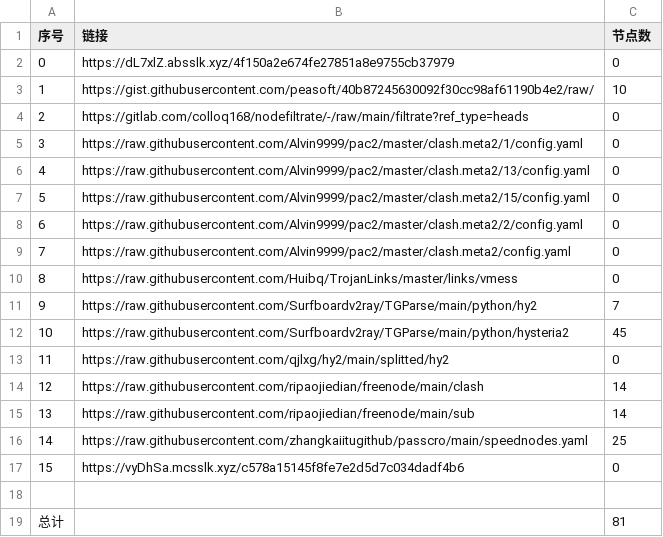
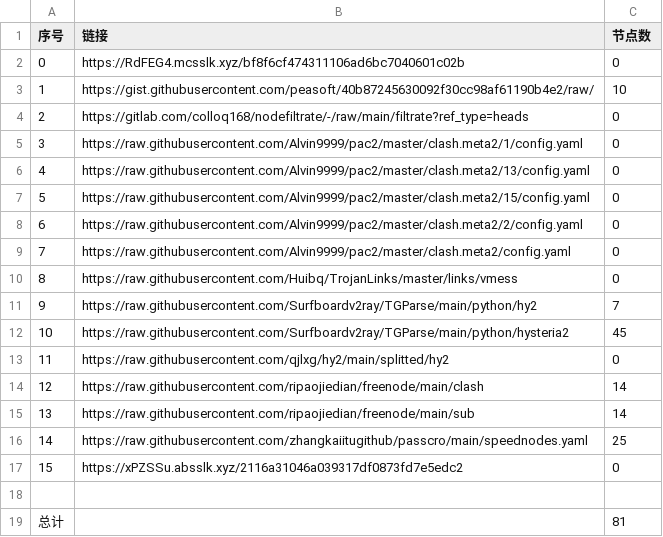
Before and after one commit to ohay5128/NoMoreWalls, a CSV file: list_result.csv, drawn as a sheet.

```diff
--- a/list_result.csv
+++ b/list_result.csv
@@ -1,3 +1,3 @@
 序号,链接,节点数
-0,https://dL7xlZ.absslk.xyz/4f150a2e674fe27851a8e9755cb37979,0
+0,https://RdFEG4.mcsslk.xyz/bf8f6cf474311106ad6bc7040601c02b,0
 1,https://gist.githubusercontent.com/peasoft/40b87245630092f30cc98af61190b4e2/raw/,10
@@ -16,3 +16,3 @@
 14,https://raw.githubusercontent.com/zhangkaiitugithub/passcro/main/speednodes.yaml,25
-15,https://vyDhSa.mcsslk.xyz/c578a15145f8fe7e2d5d7c034dadf4b6,0
+15,https://xPZSSu.absslk.xyz/2116a31046a039317df0873fd7e5edc2,0
 
```
Also changed, not shown: 3 other files.
